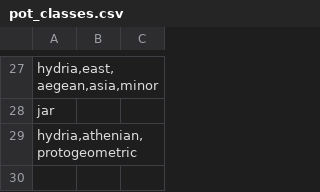
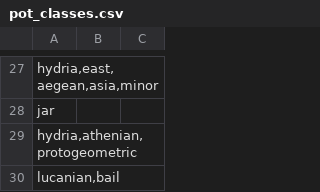
Before and after one commit to smarsland/pots, a CSV file: Code/pot_classes.csv, drawn as a sheet; only a part is shown, gaps mark what is left out; the diff names each change by its address in the sheet, - before the commit and + after, or states it on an @@ line.

Commit message:
Updated pot classes csv

```diff
--- a/Code/pot_classes.csv
+++ b/Code/pot_classes.csv
+row 30: lucanian,bail
```
